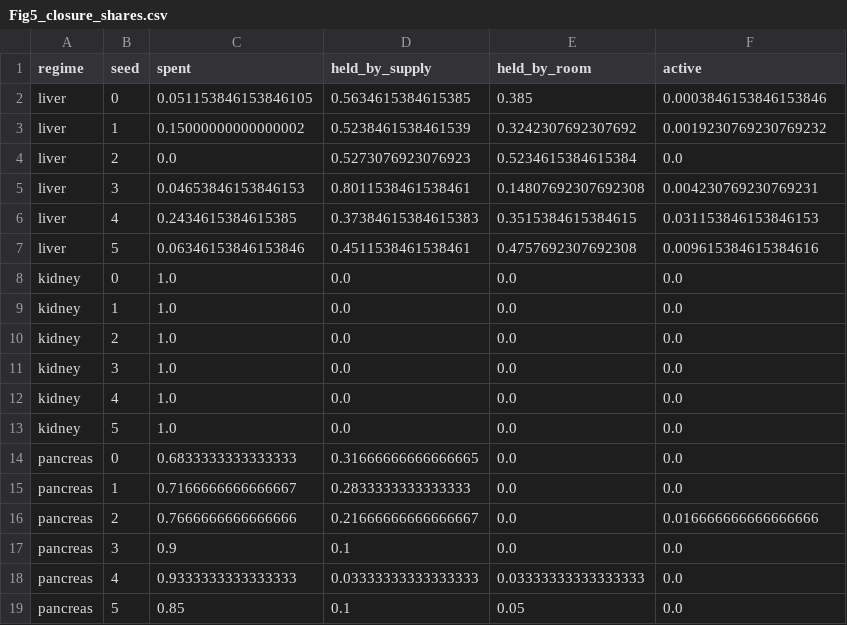
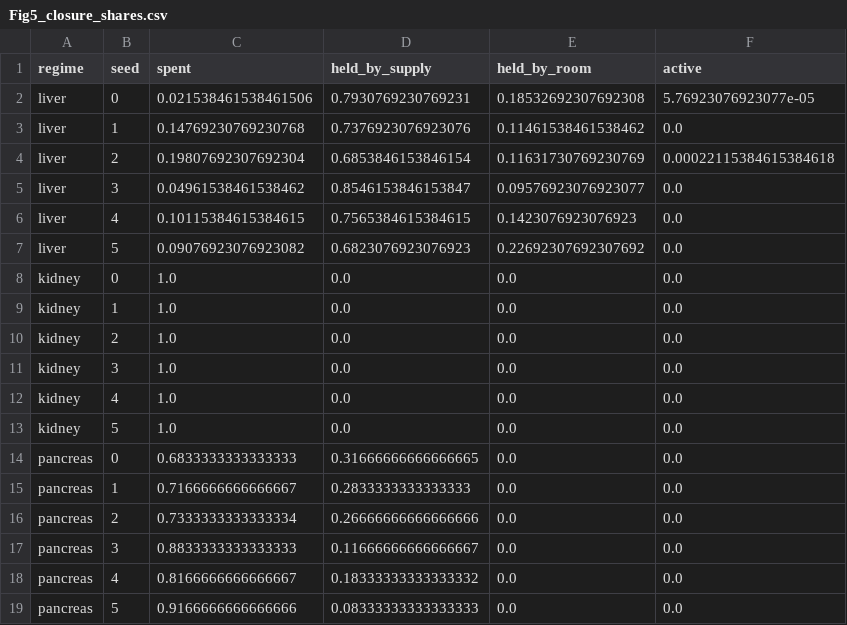
Before and after one commit to Danpc11/Ogrow, a CSV file: source_data/Fig5_closure_shares.csv, drawn as a sheet.

```diff
--- a/source_data/Fig5_closure_shares.csv
+++ b/source_data/Fig5_closure_shares.csv
@@ -1,8 +1,8 @@
 regime,seed,spent,held_by_supply,held_by_room,active
-liver,0,0.051153846153846105,0.5634615384615385,0.385,0.0003846153846153846
-liver,1,0.15000000000000002,0.5238461538461539,0.3242307692307692,0.0019230769230769232
-liver,2,0.0,0.5273076923076923,0.5234615384615384,0.0
-liver,3,0.04653846153846153,0.8011538461538461,0.14807692307692308,0.004230769230769231
-liver,4,0.2434615384615385,0.37384615384615383,0.3515384615384615,0.031153846153846153
-liver,5,0.06346153846153846,0.4511538461538461,0.4757692307692308,0.009615384615384616
+liver,0,0.021538461538461506,0.7930769230769231,0.18532692307692308,5.76923076923077e-05
+liver,1,0.14769230769230768,0.7376923076923076,0.11461538461538462,0.0
+liver,2,0.19807692307692304,0.6853846153846154,0.11631730769230769,0.00022115384615384618
+liver,3,0.04961538461538462,0.8546153846153847,0.09576923076923077,0.0
+liver,4,0.10115384615384615,0.7565384615384615,0.1423076923076923,0.0
+liver,5,0.09076923076923082,0.6823076923076923,0.22692307692307692,0.0
 kidney,0,1.0,0.0,0.0,0.0
@@ -15,5 +15,5 @@ pancreas,0,0.6833333333333333,0.31666666666666665,0.0,0.0
 pancreas,1,0.7166666666666667,0.2833333333333333,0.0,0.0
-pancreas,2,0.7666666666666666,0.21666666666666667,0.0,0.016666666666666666
-pancreas,3,0.9,0.1,0.0,0.0
-pancreas,4,0.9333333333333333,0.03333333333333333,0.03333333333333333,0.0
-pancreas,5,0.85,0.1,0.05,0.0
+pancreas,2,0.7333333333333334,0.26666666666666666,0.0,0.0
+pancreas,3,0.8833333333333333,0.11666666666666667,0.0,0.0
+pancreas,4,0.8166666666666667,0.18333333333333332,0.0,0.0
+pancreas,5,0.9166666666666666,0.08333333333333333,0.0,0.0
```
Also changed, not shown: source_data/Fig1closed_regime_map.csv, source_data/Fig2closed_regimes.csv, 18 other files.
